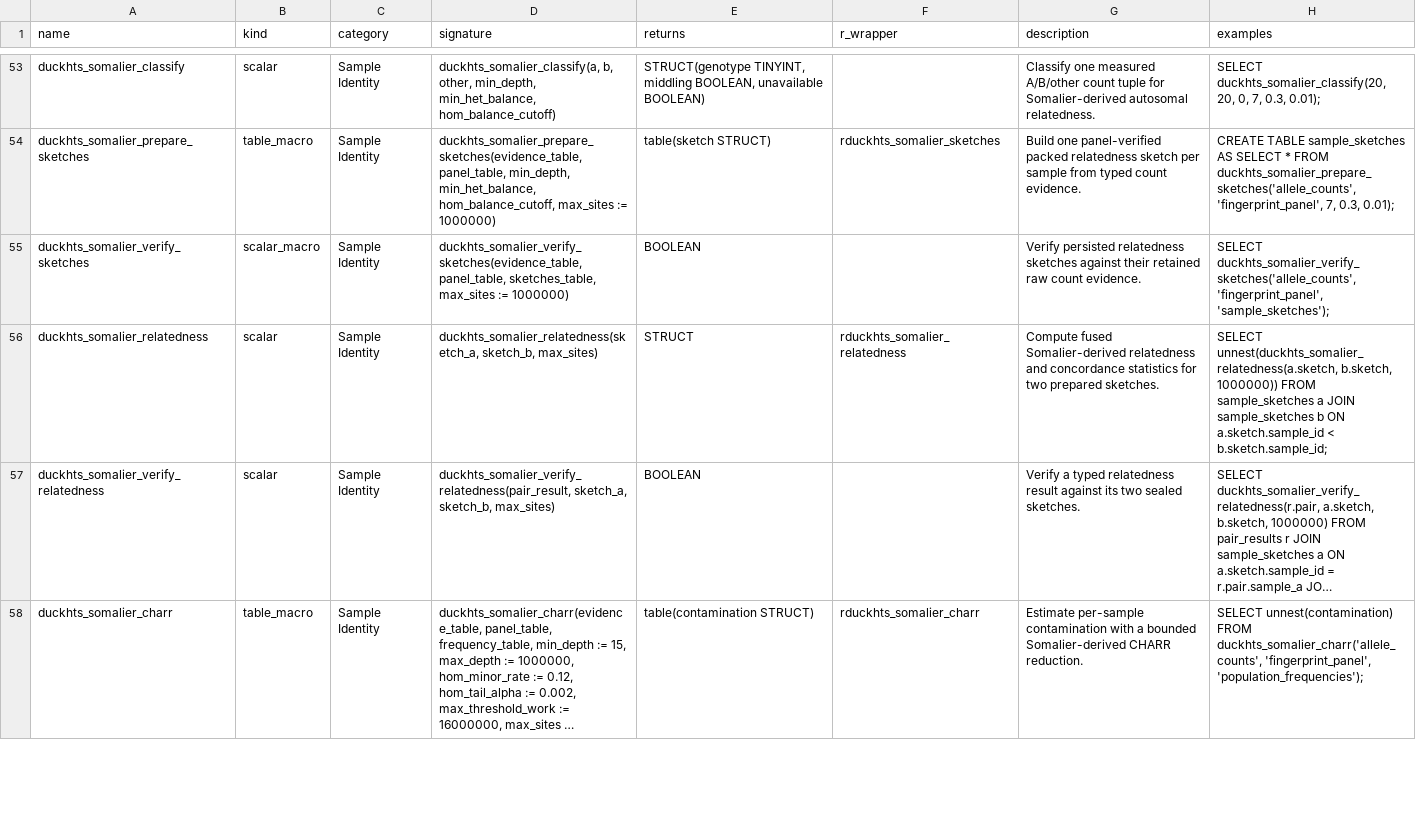
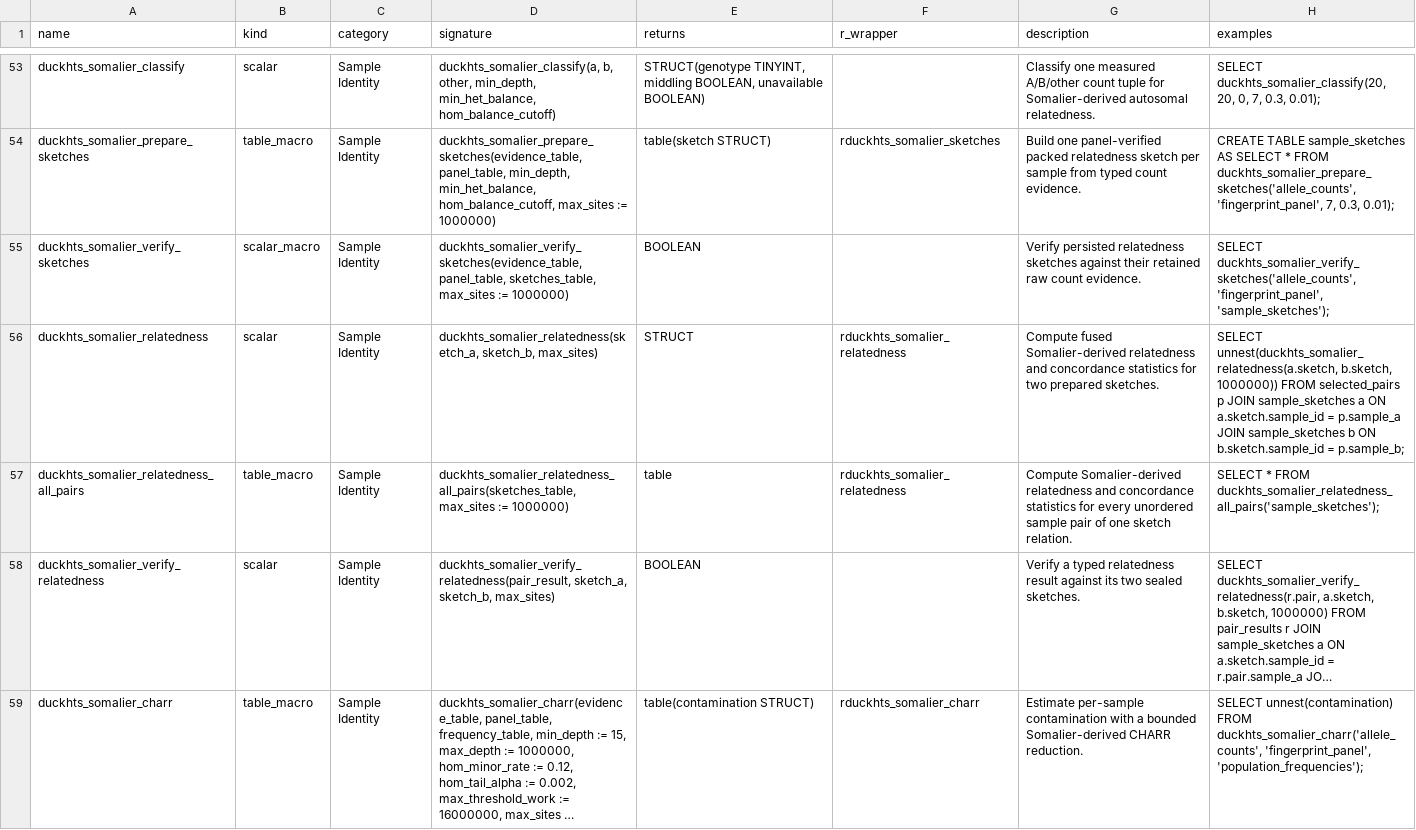
Before and after one commit to RGenomicsETL/duckhts, a TSV file: r/Rduckhts/inst/function_catalog/functions.tsv, drawn as a sheet; only a part is shown, gaps mark what is left out; long unchanged cells end in …; the diff names each change by its address in the sheet, - before the commit and + after, or states it on an @@ line.

Commit message:
Check each Somalier sketch once for all-pairs relatedness
duckhts_somalier_relatedness checked the contents of both sketches twice
for every pair: once when the scalar read them and again in the pair
kernel. Over all pairs of a cohort a sketch was hashed about 4(N-1) times.

- The kernel has a validated-input entry; the scalar checks each sketch
  once per pair and no longer repeats it.
- duckhts_somalier_relatedness_all_pairs checks each sketch once in a
  materialized relation and compares the checked sketches.
- Mask words are tested for NULL in bulk, and the bit count is inline.
- rduckhts_somalier_relatedness uses the macro for all pairs.

The max_site_bytes contract of the ROH functions is also stated exactly:
each decode applies its own limit to the bytes held by all decodes.

```diff
--- a/r/Rduckhts/inst/function_catalog/functions.tsv
+++ b/r/Rduckhts/inst/function_catalog/functions.tsv
-H56 (examples): …1000000)) FROM sample_sketches a JOIN sample_sketches b ON a.sketch.sample_id < b.sketch.sample_id;
+H56 (examples): …1000000)) FROM selected_pairs p JOIN sample_sketches a ON a.sketch.sample_id = p.sample_a JOIN sample_sketches b ON b.sketch.sample_id = p.sample_b;
+row 57: duckhts_somalier_relatedness_all_pairs | table_macro | Sample Identity | duckhts_somalier_relatedness_all_pairs(sketches_table, max_sites := 1000000) | table | rduckhts_somalier_relatedness | Compute Somalier-derived relatedness and concordance statistics for every unordered sample pair of one sketch relation. | SELECT * FROM duckhts_somalier_relatedness_all_pairs('sample_sketches');
```
Also changed, not shown: 25 other files.
